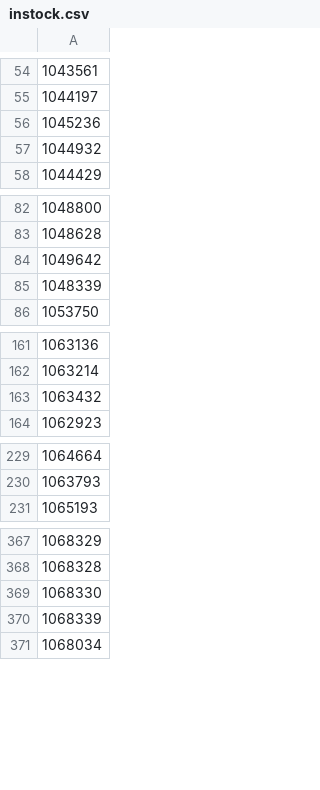
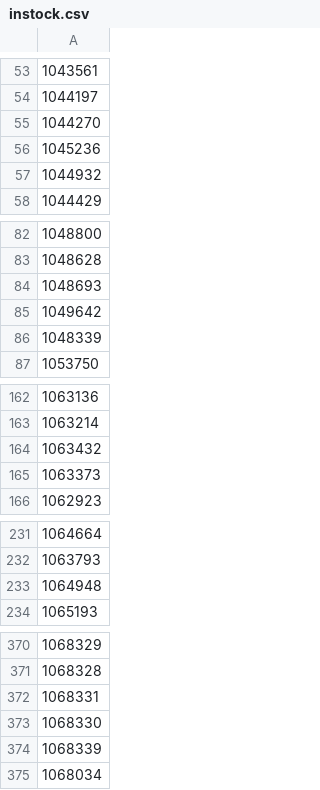
Before and after one commit to adriangcanada72-star/cards, a CSV file: instock.csv, drawn as a sheet; only a part is shown, gaps mark what is left out; the diff covers the shown part only; the diff names each change by its address in the sheet, - before the commit and + after, or states it on an @@ line.

```diff
--- a/instock.csv
+++ b/instock.csv
+row 55: 1044270
+row 84: 1048693
+row 165: 1063373
+row 233: 1064948
+row 372: 1068331
```
Also changed, not shown: 10 added rows and 4 removed rows elsewhere in this file.
